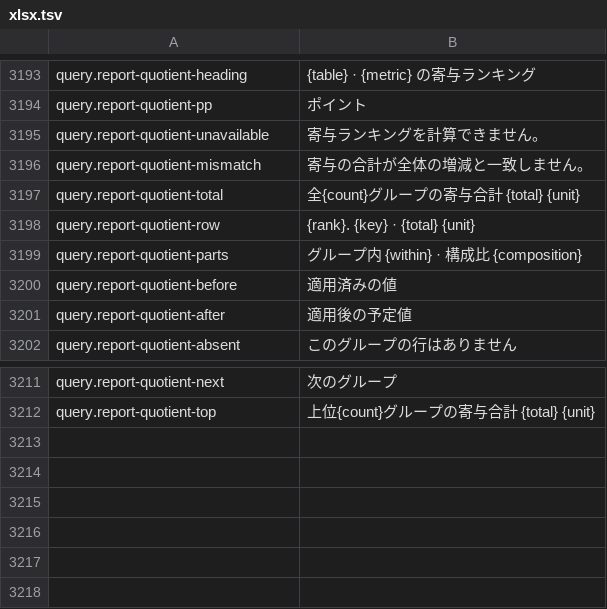
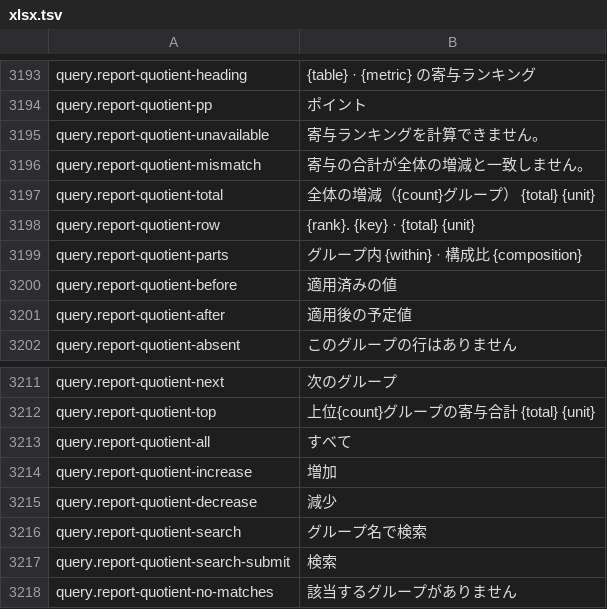
Before and after one commit to masanork/ibis-office, a TSV file: crates/ibis-office-base/i18n/ja/xlsx.tsv, drawn as a sheet; only a part is shown, gaps mark what is left out.

Commit message:
Filter and search quotient report contribution rankings

```diff
--- a/crates/ibis-office-base/i18n/ja/xlsx.tsv
+++ b/crates/ibis-office-base/i18n/ja/xlsx.tsv
@@ -3196,3 +3196,3 @@ query.report-quotient-unavailable	寄与ランキングを計算できません
 query.report-quotient-mismatch	寄与の合計が全体の増減と一致しません。
-query.report-quotient-total	全{count}グループの寄与合計 {total} {unit}
+query.report-quotient-total	全体の増減（{count}グループ） {total} {unit}
 query.report-quotient-row	{rank}. {key} · {total} {unit}
@@ -3212 +3212,7 @@ query.report-quotient-next	次のグループ
 query.report-quotient-top	上位{count}グループの寄与合計 {total} {unit}
+query.report-quotient-all	すべて
+query.report-quotient-increase	増加
+query.report-quotient-decrease	減少
+query.report-quotient-search	グループ名で検索
+query.report-quotient-search-submit	検索
+query.report-quotient-no-matches	該当するグループがありません
```
Also changed, not shown: crates/ibis-office-base/i18n/en/xlsx.tsv, 4 other files.
